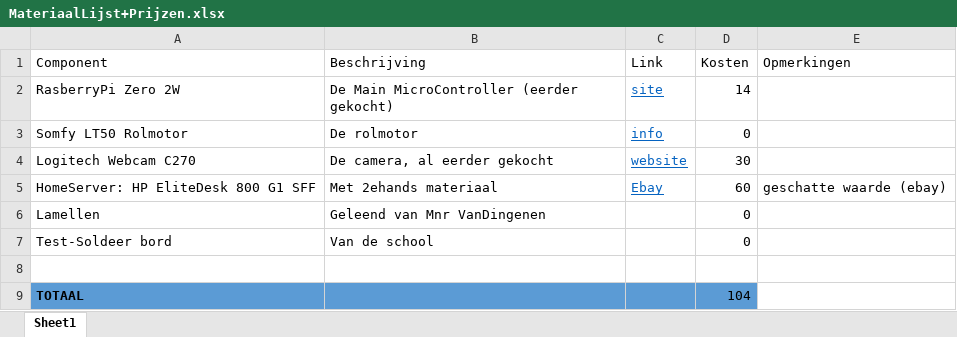
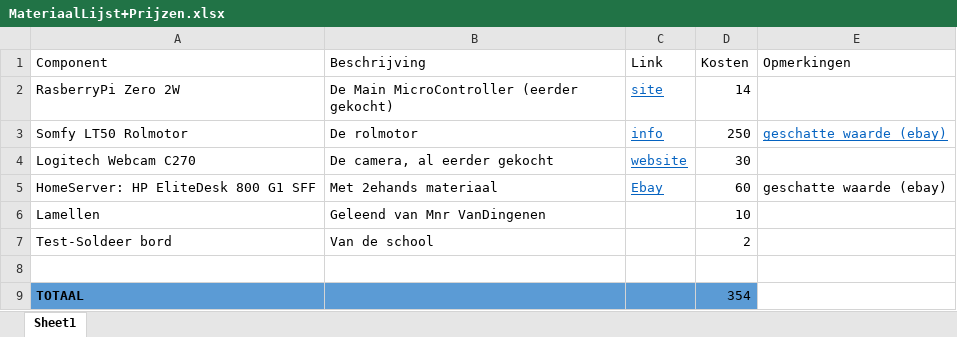
Before and after one commit to warreth/SmartPackageBox, an Excel workbook: docs/hardware/MateriaalLijst+Prijzen.xlsx, sheet Sheet1, drawn as a sheet; values as stored, in another font and other column widths than the file's, no borders; table styles not drawn; the diff names each change by its address in the sheet, - before the commit and + after, or states it on an @@ line.

```diff
--- a/docs/hardware/MateriaalLijst+Prijzen.xlsx (sheet Sheet1)
+++ b/docs/hardware/MateriaalLijst+Prijzen.xlsx (sheet Sheet1)
-D3 (Kosten): 0
+D3 (Kosten): 250
-E3 (Opmerkingen): (empty)
+E3 (Opmerkingen): geschatte waarde (ebay)
-D6 (Kosten): 0
+D6 (Kosten): 10
-D7 (Kosten): 0
+D7 (Kosten): 2
-D9 (Kosten): 104
+D9 (Kosten): 354
```
Also changed, not shown: 6 other files.
